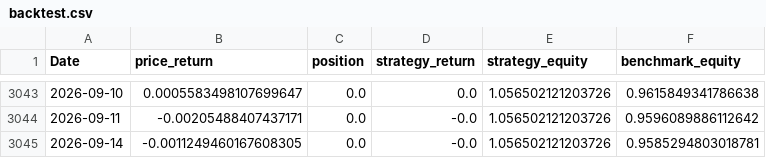
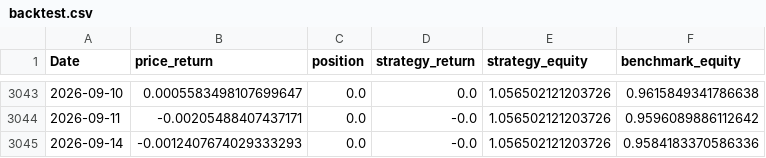
Before and after one commit to useraya/quant-risk-toolkit, a CSV file: data/eurusd/backtest.csv, drawn as a sheet; only a part is shown, gaps mark what is left out.

```diff
--- a/data/eurusd/backtest.csv
+++ b/data/eurusd/backtest.csv
@@ -3044,2 +3044,2 @@ Date,price_return,position,strategy_return,strategy_equity,benchmark_equity
 2026-09-11,-0.00205488407437171,0.0,-0.0,1.056502121203726,0.9596089886112642
-2026-09-14,-0.0011249460167608305,0.0,-0.0,1.056502121203726,0.9585294803018781
+2026-09-14,-0.0012407674029333293,0.0,-0.0,1.056502121203726,0.9584183370586336
```
Also changed, not shown: data/multi_market_summary.csv, data/usdjpy/backtest.csv, 13 other files.
